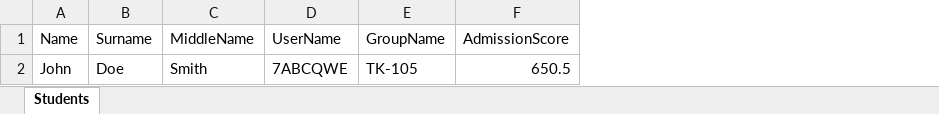
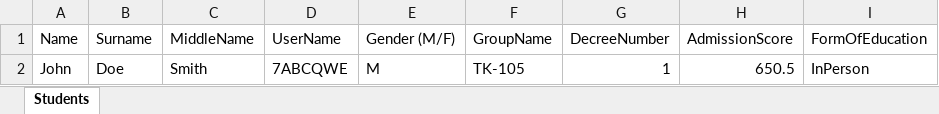
Before and after one commit to ken1kwas/BQU-Client, an Excel workbook: build/students-template.xlsx, sheet Students, drawn as a sheet; values as stored, in another font and other column widths than the file's, no borders; charts and pictures not drawn; the diff names each change by its address in the sheet, - before the commit and + after, or states it on an @@ line.

Commit message:
feat: enrollments v1 & page translation

```diff
--- a/build/students-template.xlsx (sheet Students)
+++ b/build/students-template.xlsx (sheet Students)
+column E (Gender (M/F)), row 2: M
+column G (DecreeNumber), row 2: 1
+column I (FormOfEducation), row 2: InPerson
```
Also changed, not shown: charts or pictures, 7 other files.
